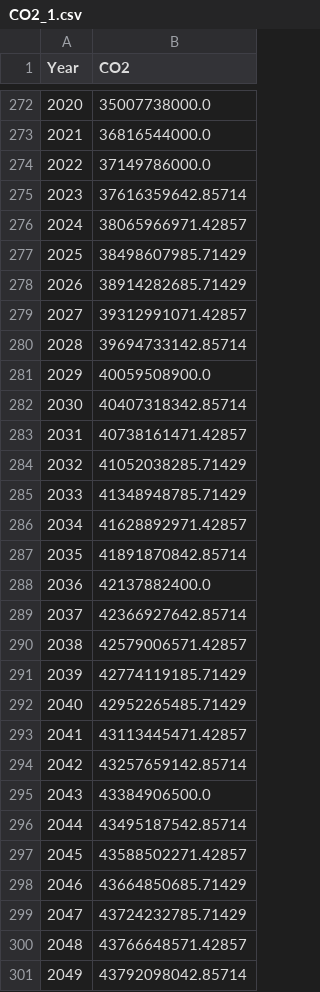
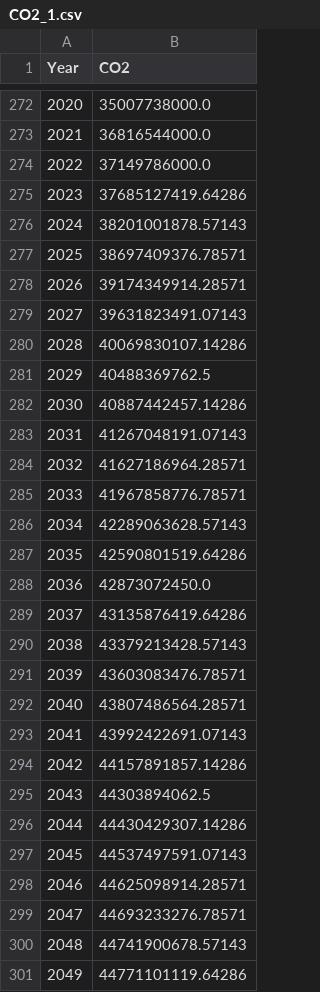
Before and after one commit to MaxCpt/COMP3041, a CSV file: net_zero/CO2_1.csv, drawn as a sheet; only a part is shown, gaps mark what is left out; the diff covers the shown part only.

Commit message:
bug fix: type 1 net zero

```diff
--- a/net_zero/CO2_1.csv
+++ b/net_zero/CO2_1.csv
@@ -274,28 +274,28 @@ Year,CO2
 2022,37149786000.0
-2023,37616359642.85714
-2024,38065966971.42857
-2025,38498607985.71429
-2026,38914282685.71429
-2027,39312991071.42857
-2028,39694733142.85714
-2029,40059508900.0
-2030,40407318342.85714
-2031,40738161471.42857
-2032,41052038285.71429
-2033,41348948785.71429
-2034,41628892971.42857
-2035,41891870842.85714
-2036,42137882400.0
-2037,42366927642.85714
-2038,42579006571.42857
-2039,42774119185.71429
-2040,42952265485.71429
-2041,43113445471.42857
-2042,43257659142.85714
-2043,43384906500.0
-2044,43495187542.85714
-2045,43588502271.42857
-2046,43664850685.71429
-2047,43724232785.71429
-2048,43766648571.42857
-2049,43792098042.85714
+2023,37685127419.64286
+2024,38201001878.57143
+2025,38697409376.78571
+2026,39174349914.28571
+2027,39631823491.07143
+2028,40069830107.14286
+2029,40488369762.5
+2030,40887442457.14286
+2031,41267048191.07143
+2032,41627186964.28571
+2033,41967858776.78571
+2034,42289063628.57143
+2035,42590801519.64286
+2036,42873072450.0
+2037,43135876419.64286
+2038,43379213428.57143
+2039,43603083476.78571
+2040,43807486564.28571
+2041,43992422691.07143
+2042,44157891857.14286
+2043,44303894062.5
+2044,44430429307.14286
+2045,44537497591.07143
+2046,44625098914.28571
+2047,44693233276.78571
+2048,44741900678.57143
+2049,44771101119.64286
```
Also changed, not shown: 51 edited cells elsewhere in this file, 3 other files.
